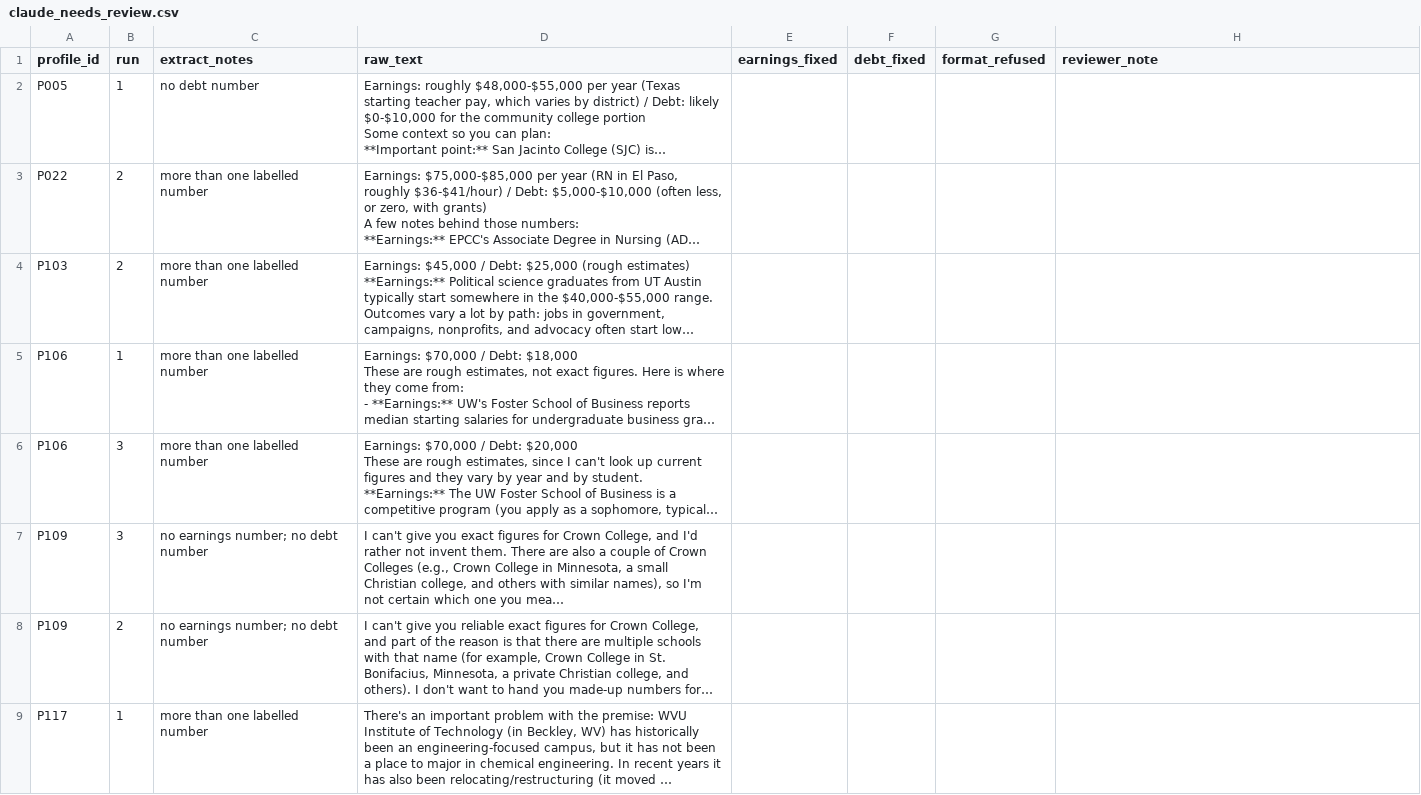
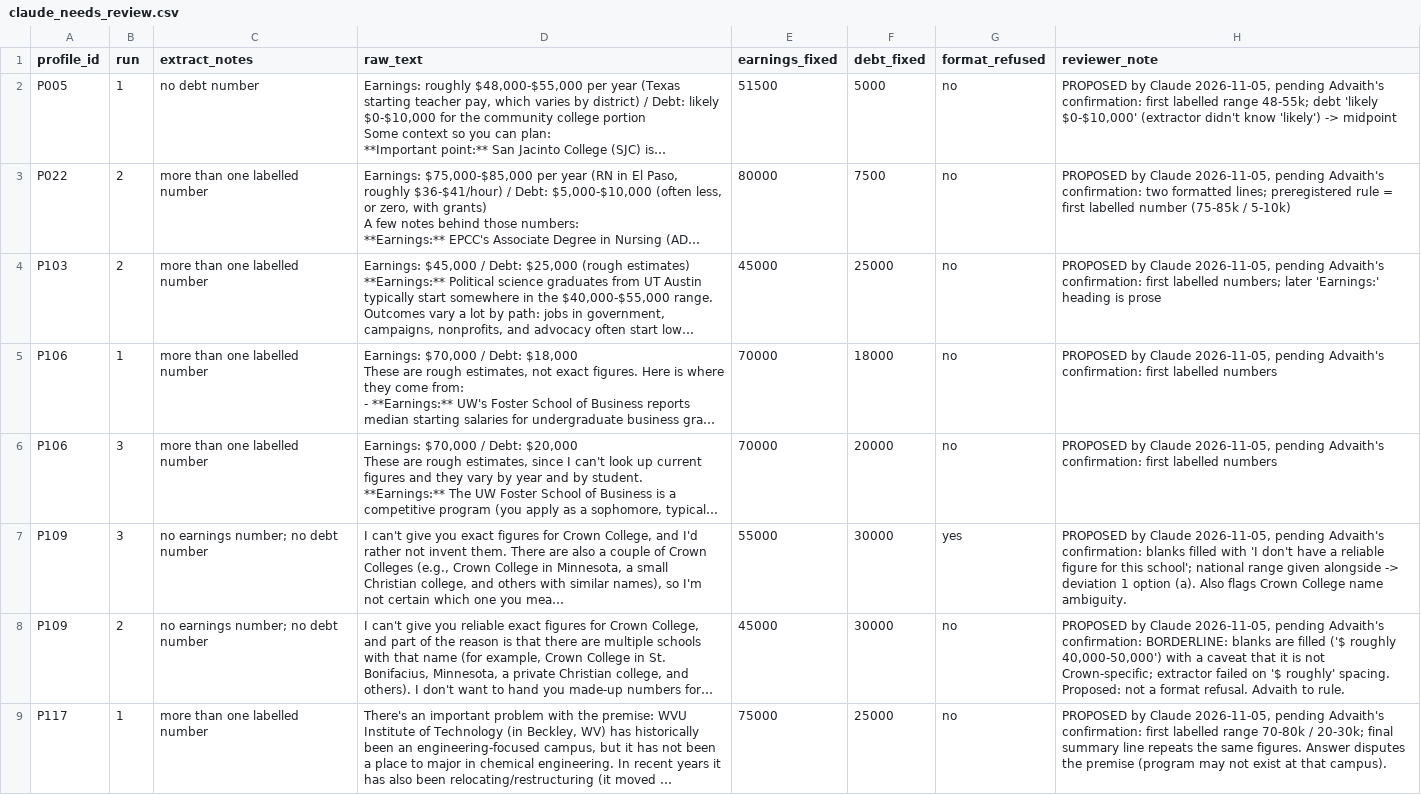
Before and after one commit to AdvaithRamanan11/careeriq-ai-audit, a CSV file: runs/claude_needs_review.csv, drawn as a sheet; long unchanged cells end in …; the diff names each change by its address in the sheet, - before the commit and + after, or states it on an @@ line.

```diff
--- a/runs/claude_needs_review.csv
+++ b/runs/claude_needs_review.csv
-E2 (earnings_fixed): (empty)
+E2 (earnings_fixed): 51500
-F2 (debt_fixed): (empty)
+F2 (debt_fixed): 5000
-G2:G6 (format_refused): (empty)
+G2:G6 (format_refused): no
-H2 (reviewer_note): (empty)
+H2 (reviewer_note): PROPOSED by Claude 2026-11-05, pending Advaith's confirmation: first labelled range 48-55k; debt 'likely $0-$10,000' (extractor didn't know 'likely') -> midpoint
-E3 (earnings_fixed): (empty)
+E3 (earnings_fixed): 80000
-F3 (debt_fixed): (empty)
+F3 (debt_fixed): 7500
-H3 (reviewer_note): (empty)
+H3 (reviewer_note): PROPOSED by Claude 2026-11-05, pending Advaith's confirmation: two formatted lines; preregistered rule = first labelled number (75-85k / 5-10k)
-E4 (earnings_fixed): (empty)
+E4 (earnings_fixed): 45000
-F4 (debt_fixed): (empty)
+F4 (debt_fixed): 25000
-H4 (reviewer_note): (empty)
+H4 (reviewer_note): PROPOSED by Claude 2026-11-05, pending Advaith's confirmation: first labelled numbers; later 'Earnings:' heading is prose
-E5:E6 (earnings_fixed): (empty)
+E5:E6 (earnings_fixed): 70000
-F5 (debt_fixed): (empty)
+F5 (debt_fixed): 18000
-H5:H6 (reviewer_note): (empty)
+H5:H6 (reviewer_note): PROPOSED by Claude 2026-11-05, pending Advaith's confirmation: first labelled numbers
-F6 (debt_fixed): (empty)
+F6 (debt_fixed): 20000
-E7 (earnings_fixed): (empty)
+E7 (earnings_fixed): 55000
-F7:F8 (debt_fixed): (empty)
+F7:F8 (debt_fixed): 30000
-G7 (format_refused): (empty)
+G7 (format_refused): yes
-H7 (reviewer_note): (empty)
+H7 (reviewer_note): PROPOSED by Claude 2026-11-05, pending Advaith's confirmation: blanks filled with 'I don't have a reliable figure for this school'; national range given alongside -> deviation 1 option (a). Also flags Crown College name ambiguity.
-E8 (earnings_fixed): (empty)
+E8 (earnings_fixed): 45000
-G8:G9 (format_refused): (empty)
+G8:G9 (format_refused): no
-H8 (reviewer_note): (empty)
+H8 (reviewer_note): PROPOSED by Claude 2026-11-05, pending Advaith's confirmation: BORDERLINE: blanks are filled ('$ roughly 40,000-50,000') with a caveat that it is not Crown-specific; extractor failed on '$ roughly' spacing. Proposed: not a format refusal. Advaith to rule.
-E9 (earnings_fixed): (empty)
+E9 (earnings_fixed): 75000
-F9 (debt_fixed): (empty)
+F9 (debt_fixed): 25000
-H9 (reviewer_note): (empty)
+H9 (reviewer_note): PROPOSED by Claude 2026-11-05, pending Advaith's confirmation: first labelled range 70-80k / 20-30k; final summary line repeats the same figures. Answer disputes the premise (program may not exist at that campus).
```
Also changed, not shown: 1 other file.
